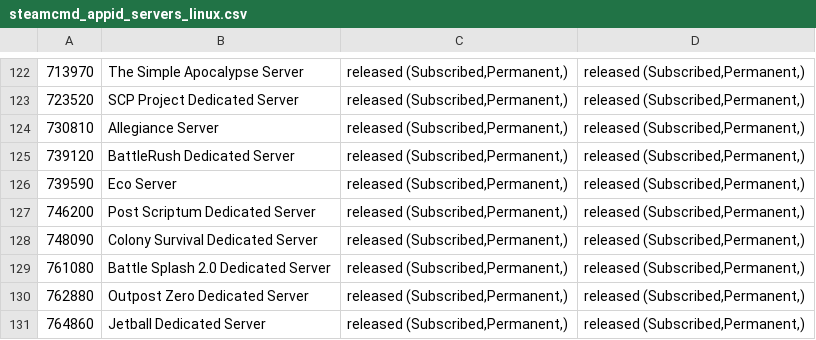
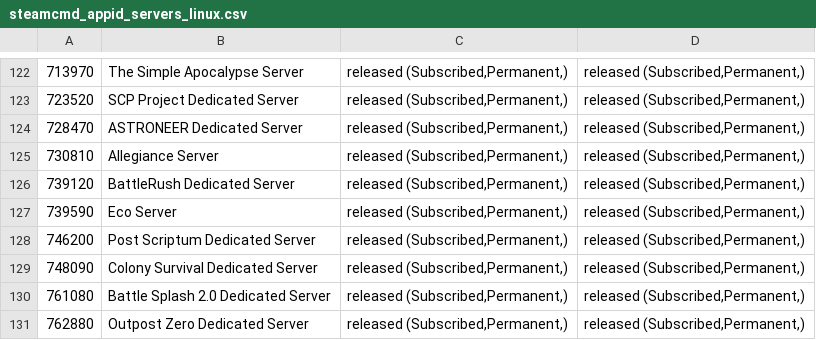
Before and after one commit to dgibbs64/SteamCMD-AppID-List-Servers, a CSV file: steamcmd_appid_servers_linux.csv, drawn as a sheet; only a part is shown, gaps mark what is left out; the shorter side is filled out with more unchanged rows.

```diff
--- a/steamcmd_appid_servers_linux.csv
+++ b/steamcmd_appid_servers_linux.csv
@@ -123,2 +123,3 @@
 723520,"SCP Project Dedicated Server","released (Subscribed,Permanent,)","released (Subscribed,Permanent,)",,
+728470,"ASTRONEER Dedicated Server","released (Subscribed,Permanent,)","released (Subscribed,Permanent,)",,
 730810,"Allegiance Server","released (Subscribed,Permanent,)","released (Subscribed,Permanent,)",,
```
Also changed, not shown: steamcmd_appid_servers.csv, 3 other files.
